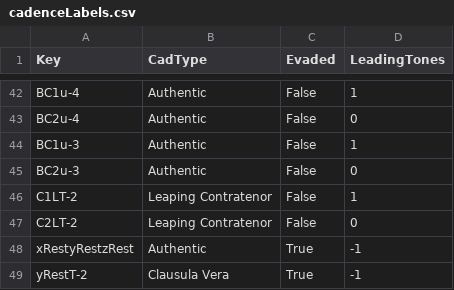
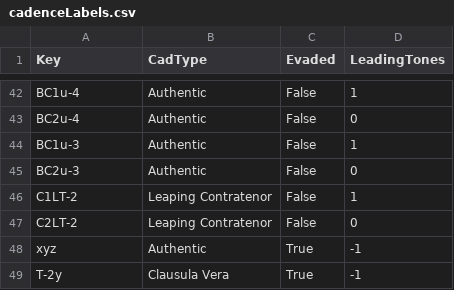
Before and after one commit to HCDigitalScholarship/intervals, a CSV file: data/cadences/cadenceLabels.csv, drawn as a sheet; only a part is shown, gaps mark what is left out.

Commit message:
Correct label issues with xyz labels

```diff
--- a/data/cadences/cadenceLabels.csv
+++ b/data/cadences/cadenceLabels.csv
@@ -47,3 +47,3 @@ C1LT-2,Leaping Contratenor,False,1
 C2LT-2,Leaping Contratenor,False,0
-xRestyRestzRest,Authentic,True,-1
-yRestT-2,Clausula Vera,True,-1
+xyz,Authentic,True,-1
+T-2y,Clausula Vera,True,-1
```
